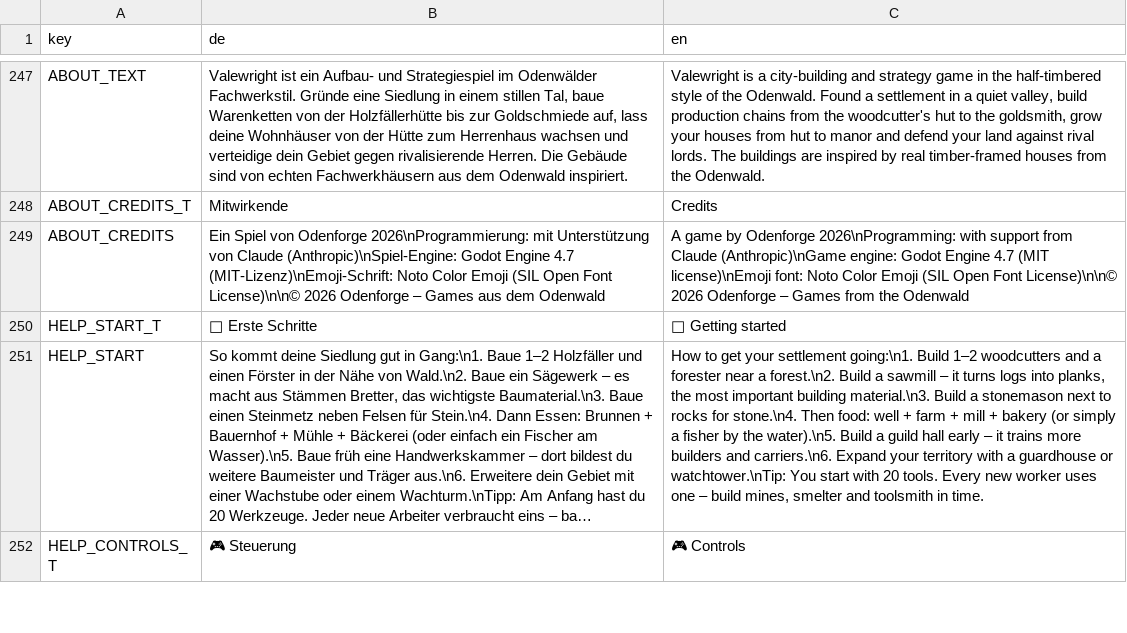
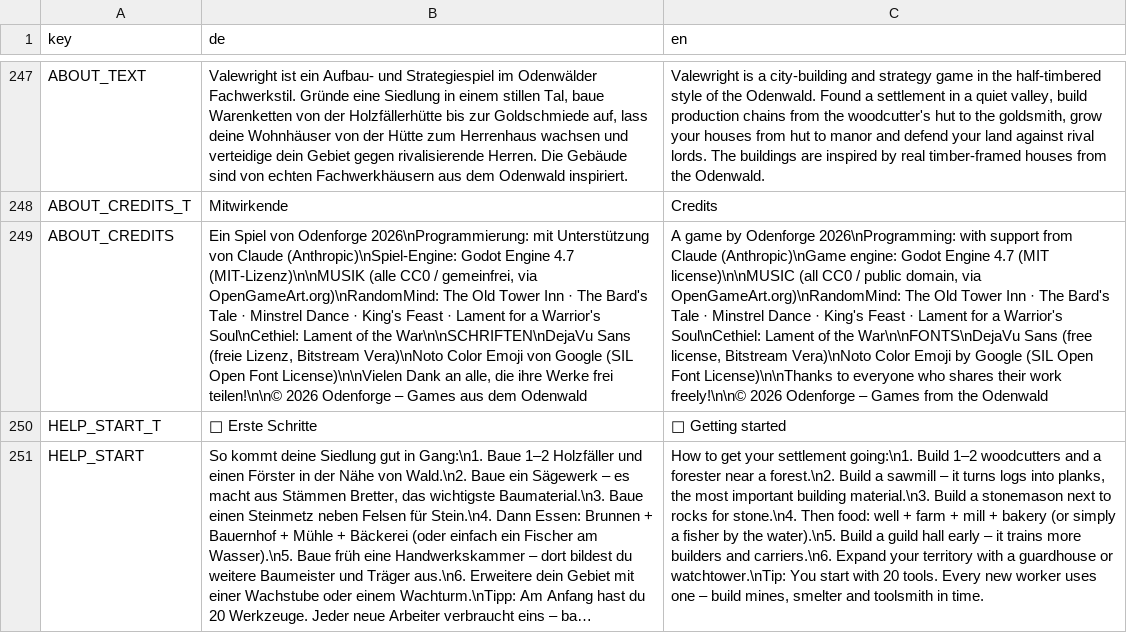
Before and after one commit to sakomobil-beep/valewright, a TSV file: translations/texts.tsv, drawn as a sheet; only a part is shown, gaps mark what is left out; the shorter side is filled out with more unchanged rows; long unchanged cells end in …; the diff names each change by its address in the sheet, - before the commit and + after, or states it on an @@ line.

```diff
--- a/translations/texts.tsv
+++ b/translations/texts.tsv
-B249 (de): …Engine 4.7 (MIT-Lizenz)\nEmoji-Schrift: Noto Color Emoji (SIL Open Font License)\n\n© 2026 Odenforge…
+B249 (de): …Engine 4.7 (MIT-Lizenz)\n\nMUSIK (alle CC0 / gemeinfrei, via OpenGameArt.org)\nRandomMind: The Old Tower Inn · The Bard's Tale · Minstrel Dance · King's Feast · Lament for a Warrior's Soul\nCethiel: Lament of the War\n\nSCHRIFTEN\nDejaVu Sans (freie Lizenz, Bitstream Vera)\nNoto Color Emoji von Google (SIL Open Font License)\n\nVielen Dank an alle, die ihre Werke frei teilen!\n\n© 2026 Odenforge…
-C249 (en): …4.7 (MIT license)\nEmoji font: Noto Color Emoji (SIL Open Font License)\n\n© 2026 Odenforge…
+C249 (en): …4.7 (MIT license)\n\nMUSIC (all CC0 / public domain, via OpenGameArt.org)\nRandomMind: The Old Tower Inn · The Bard's Tale · Minstrel Dance · King's Feast · Lament for a Warrior's Soul\nCethiel: Lament of the War\n\nFONTS\nDejaVu Sans (free license, Bitstream Vera)\nNoto Color Emoji by Google (SIL Open Font License)\n\nThanks to everyone who shares their work freely!\n\n© 2026 Odenforge…
```
Also changed, not shown: 2 other files.
